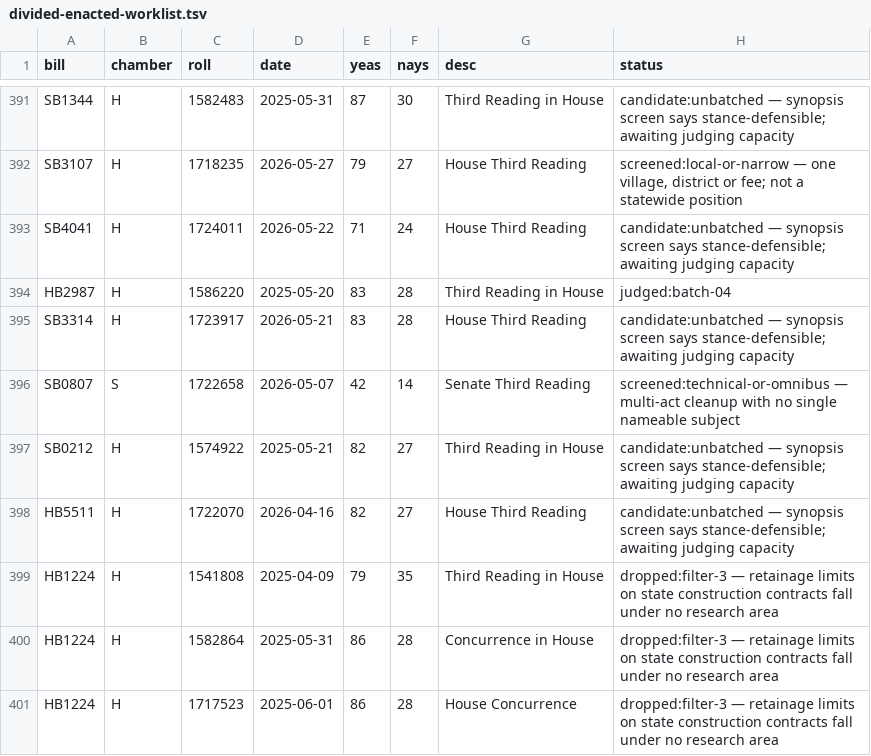
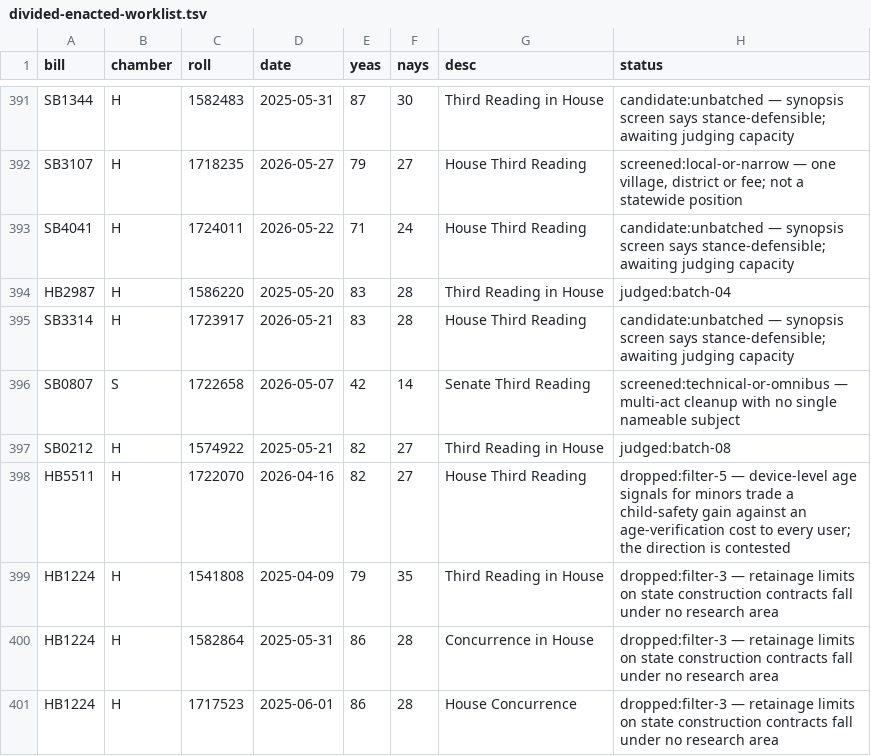
Before and after one commit to shu1513/voteapp, a TSV file: backend/evidence/rollcall/legiscan-il-2176/survey/divided-enacted-worklist.tsv, drawn as a sheet; only a part is shown, gaps mark what is left out; the diff covers the shown part only.

```diff
--- a/backend/evidence/rollcall/legiscan-il-2176/survey/divided-enacted-worklist.tsv
+++ b/backend/evidence/rollcall/legiscan-il-2176/survey/divided-enacted-worklist.tsv
@@ -396,4 +396,4 @@ SB3314	H	1723917	2026-05-21	83	28	House Third Reading	candidate:unbatched — sy
 SB0807	S	1722658	2026-05-07	42	14	Senate Third Reading	screened:technical-or-omnibus — multi-act cleanup with no single nameable subject
-SB0212	H	1574922	2025-05-21	82	27	Third Reading in House	candidate:unbatched — synopsis screen says stance-defensible; awaiting judging capacity
-HB5511	H	1722070	2026-04-16	82	27	House Third Reading	candidate:unbatched — synopsis screen says stance-defensible; awaiting judging capacity
+SB0212	H	1574922	2025-05-21	82	27	Third Reading in House	judged:batch-08
+HB5511	H	1722070	2026-04-16	82	27	House Third Reading	dropped:filter-5 — device-level age signals for minors trade a child-safety gain against an age-verification cost to every user; the direction is contested
 HB1224	H	1541808	2025-04-09	79	35	Third Reading in House	dropped:filter-3 — retainage limits on state construction contracts fall under no research area
```
Also changed, not shown: 33 edited cells elsewhere in this file, 28 other files.
